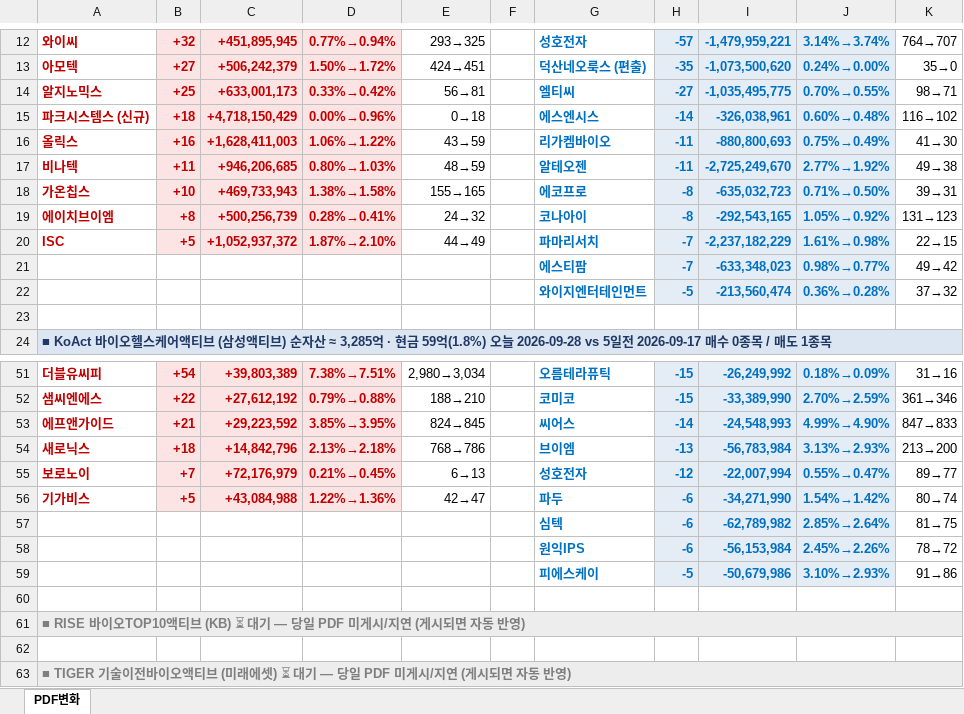
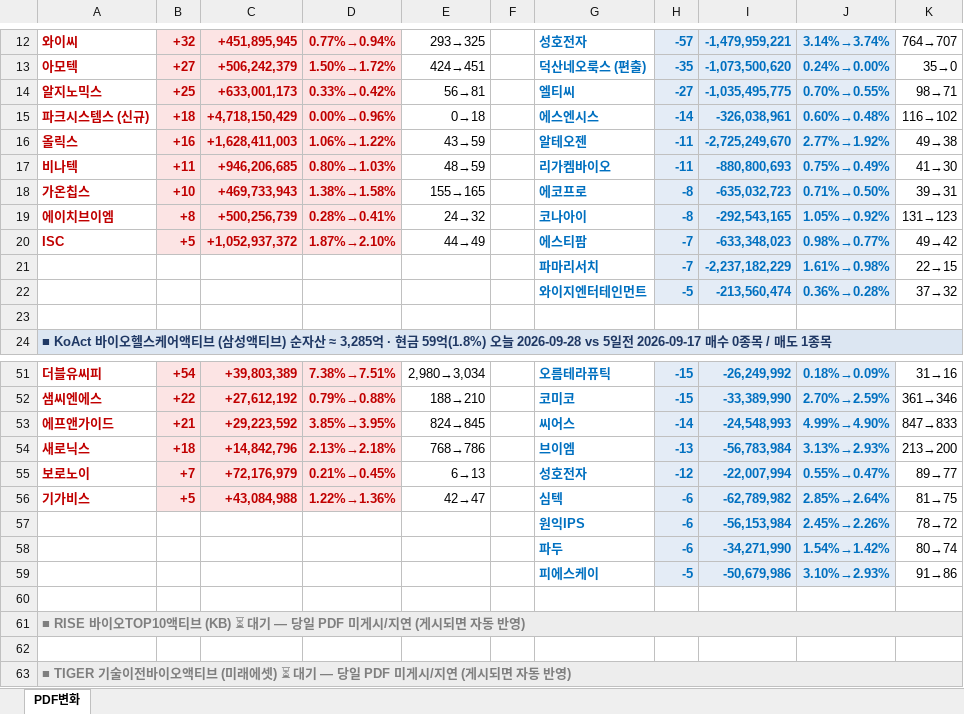
Before and after one commit to unrevr15/etf-reports, an Excel workbook: reports/pdf_rolling5_20260928.xlsx, sheet PDF변화, drawn as a sheet; only a part is shown, gaps mark what is left out; values as stored, in another font and other column widths than the file's, no borders; removed rows and columns are numbered as before the commit, all else as after; the diff names each change by its address in the sheet, - before the commit and + after, or states it on an @@ line.

```diff
--- a/reports/pdf_rolling5_20260928.xlsx (sheet PDF변화)
+++ b/reports/pdf_rolling5_20260928.xlsx (sheet PDF변화)
-G16: 리가켐바이오
+G16: 알테오젠
-I16: -880,800,693
+I16: -2,725,249,670
-J16: 0.75%→0.49%
+J16: 2.77%→1.92%
-K16: 41→30
+K16: 49→38
-G17: 알테오젠
+G17: 리가켐바이오
-I17: -2,725,249,670
+I17: -880,800,693
-J17: 2.77%→1.92%
+J17: 0.75%→0.49%
-K17: 49→38
+K17: 41→30
-G20: 파마리서치
+G20: 에스티팜
-I20: -2,237,182,229
+I20: -633,348,023
-J20: 1.61%→0.98%
+J20: 0.98%→0.77%
-K20: 22→15
+K20: 49→42
-row 21:  |  |  |  |  |  | 에스티팜 | -7 | -633,348,023 | 0.98%→0.77% | 49→42
+row 21:  |  |  |  |  |  | 파마리서치 | -7 | -2,237,182,229 | 1.61%→0.98% | 22→15
-G56: 파두
+G56: 심텍
-I56: -34,271,990
+I56: -62,789,982
-J56: 1.54%→1.42%
+J56: 2.85%→2.64%
-K56: 80→74
+K56: 81→75
-row 57:  |  |  |  |  |  | 심텍 | -6 | -62,789,982 | 2.85%→2.64% | 81→75
+row 58:  |  |  |  |  |  | 파두 | -6 | -34,271,990 | 1.54%→1.42% | 80→74
```
Also changed, not shown: reports/pdf_change_20260928.xlsx, 3 other files.
